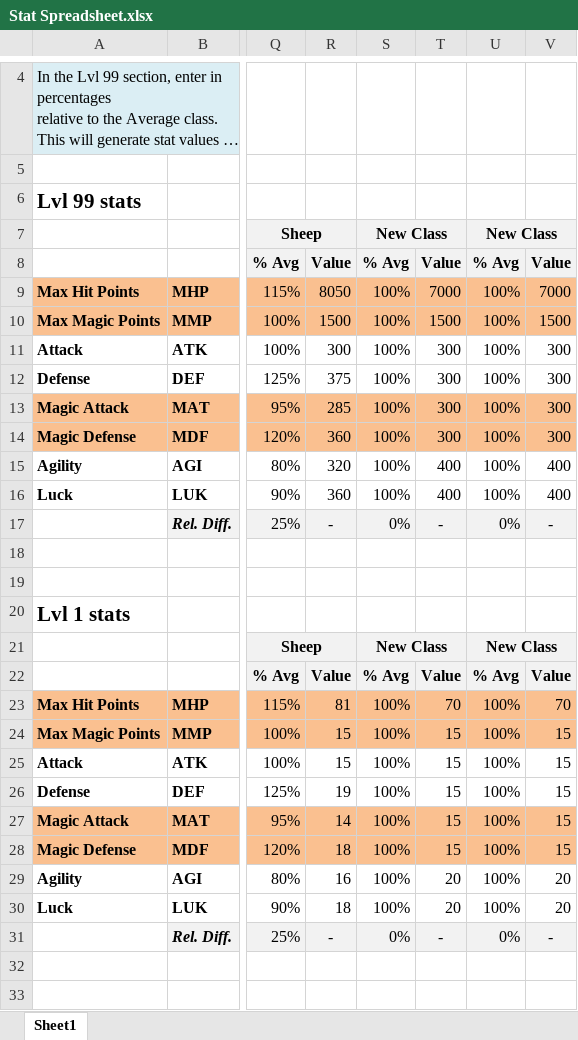
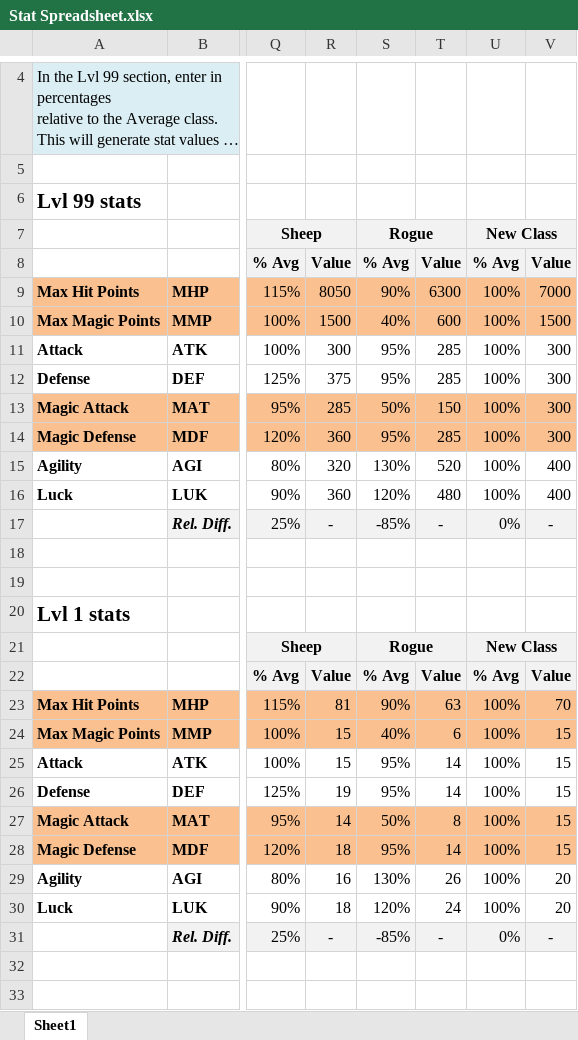
Before and after one commit to Mid-Boss/Reminiscence, an Excel workbook: Stat Spreadsheet.xlsx, sheet Sheet1, drawn as a sheet; only a part is shown, gaps mark what is left out; long unchanged cells end in …; values as stored, in another font and other column widths than the file's, no borders; the diff covers the shown part only; the diff names each change by its address in the sheet, - before the commit and + after, or states it on an @@ line.

```diff
--- a/Stat Spreadsheet.xlsx (sheet Sheet1)
+++ b/Stat Spreadsheet.xlsx (sheet Sheet1)
-S7: New Class
+S7: Rogue
-S9: 100%
+S9: 90%
-T9: 7000
+T9: 6300
-S10: 100%
+S10: 40%
-T10: 1500
+T10: 600
-S11:S12: 100%
+S11:S12: 95%
-T11:T12: 300
+T11:T12: 285
-S13: 100%
+S13: 50%
-T13: 300
+T13: 150
-S14: 100%
+S14: 95%
-T14: 300
+T14: 285
-S15: 100%
+S15: 130%
-T15: 400
+T15: 520
-S16: 100%
+S16: 120%
-T16: 400
+T16: 480
-S17: 0%
+S17: -85%
-S21: New Class
+S21: Rogue
-S23: 100%
+S23: 90%
-T23: 70
+T23: 63
-S24: 100%
+S24: 40%
-T24: 15
+T24: 6
-S25:S26: 100%
+S25:S26: 95%
-T25:T26: 15
+T25:T26: 14
-S27: 100%
+S27: 50%
-T27: 15
+T27: 8
-S28: 100%
+S28: 95%
-T28: 15
+T28: 14
-S29: 100%
+S29: 130%
-T29: 20
+T29: 26
-S30: 100%
+S30: 120%
-T30: 20
+T30: 24
-S31: 0%
+S31: -85%
```
Also changed, not shown: 17 edited cells elsewhere in this sheet, Weapons and Armor.xlsx, 26 other files.
